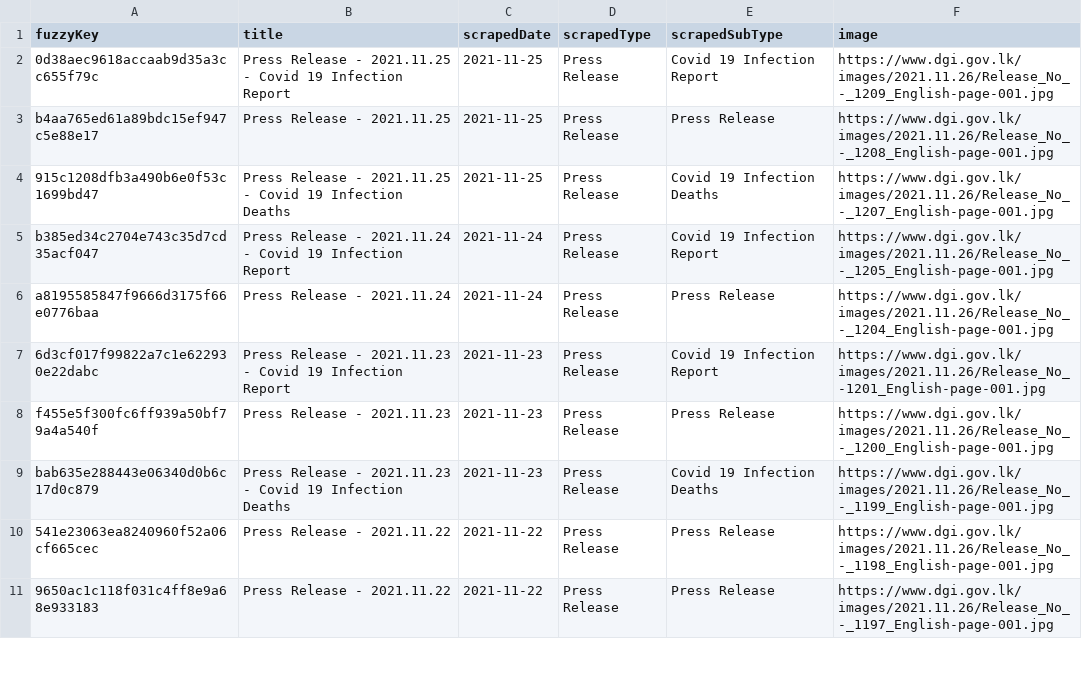
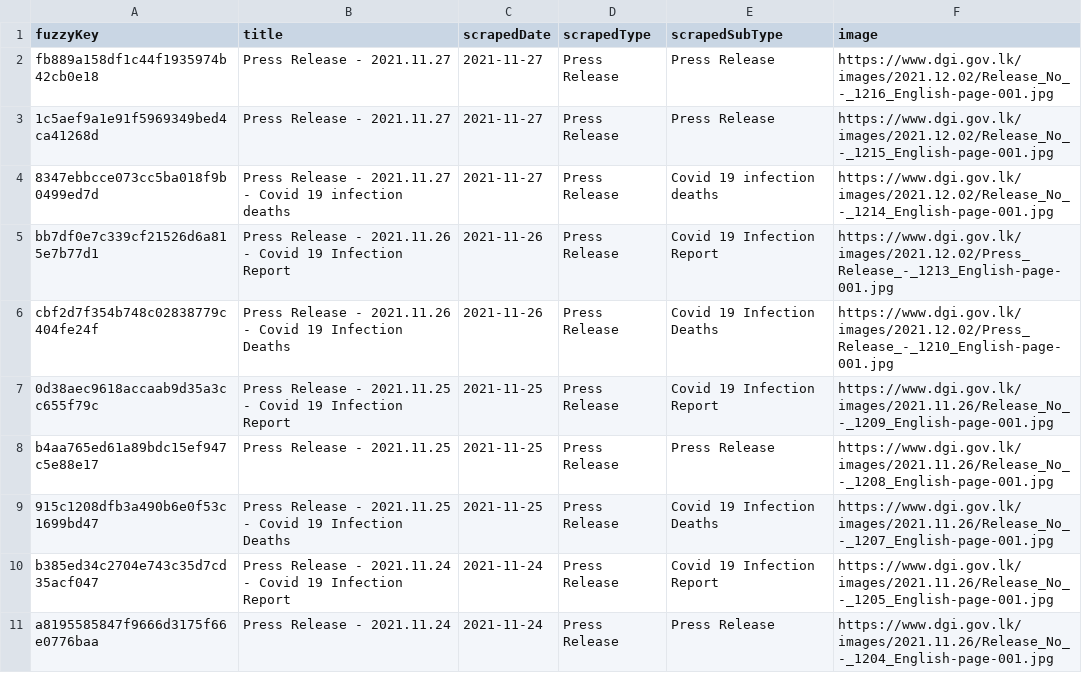
Before and after one commit to kaveenr/covid19-memorial-lk-data, a TSV file: data/dgi_reports_latest.tsv, drawn as a sheet; only a part is shown; the shorter side is filled out with more unchanged rows.

```diff
--- a/data/dgi_reports_latest.tsv
+++ b/data/dgi_reports_latest.tsv
@@ -1,2 +1,7 @@
 fuzzyKey	title	scrapedDate	scrapedType	scrapedSubType	image
+fb889a158df1c44f1935974b42cb0e18	Press Release - 2021.11.27	2021-11-27	Press Release	Press Release	https://www.dgi.gov.lk/images/2021.12.02/Release_No_-_1216_English-page-001.jpg
+1c5aef9a1e91f5969349bed4ca41268d	Press Release - 2021.11.27	2021-11-27	Press Release	Press Release	https://www.dgi.gov.lk/images/2021.12.02/Release_No_-_1215_English-page-001.jpg
+8347ebbcce073cc5ba018f9b0499ed7d	Press Release - 2021.11.27  - Covid 19 infection deaths	2021-11-27	Press Release	Covid 19 infection deaths	https://www.dgi.gov.lk/images/2021.12.02/Release_No_-_1214_English-page-001.jpg
+bb7df0e7c339cf21526d6a815e7b77d1	Press Release - 2021.11.26  - Covid 19 Infection Report	2021-11-26	Press Release	Covid 19 Infection Report	https://www.dgi.gov.lk/images/2021.12.02/Press_Release_-_1213_English-page-001.jpg
+cbf2d7f354b748c02838779c404fe24f	Press Release - 2021.11.26 - Covid 19 Infection Deaths	2021-11-26	Press Release	Covid 19 Infection Deaths	https://www.dgi.gov.lk/images/2021.12.02/Press_Release_-_1210_English-page-001.jpg
 0d38aec9618accaab9d35a3cc655f79c	Press Release - 2021.11.25 - Covid 19 Infection Report	2021-11-25	Press Release	Covid 19 Infection Report	https://www.dgi.gov.lk/images/2021.11.26/Release_No_-_1209_English-page-001.jpg
```
Also changed, not shown: data/user_keys_latest.tsv, 3 other files.
